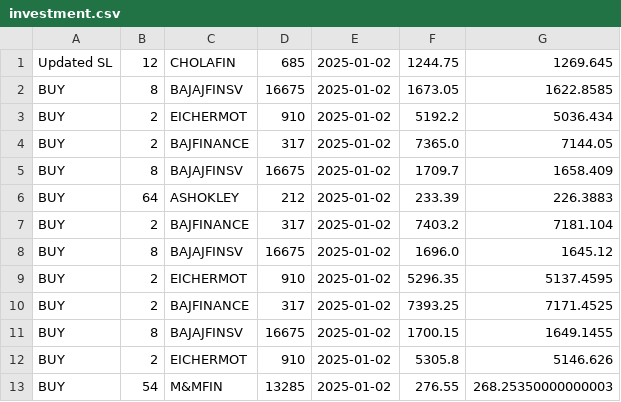
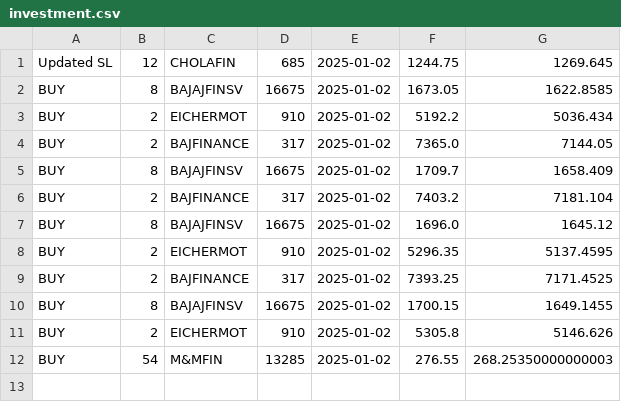
Before and after one commit to Surya86899/AngelOne, a CSV file: investment.csv, drawn as a sheet.

```diff
--- a/investment.csv
+++ b/investment.csv
@@ -5,3 +5,2 @@ BUY,2,BAJFINANCE,317,2025-01-02,7365.0,7144.05
 BUY,8,BAJAJFINSV,16675,2025-01-02,1709.7,1658.409
-BUY,64,ASHOKLEY,212,2025-01-02,233.39,226.3883
 BUY,2,BAJFINANCE,317,2025-01-02,7403.2,7181.104
```
